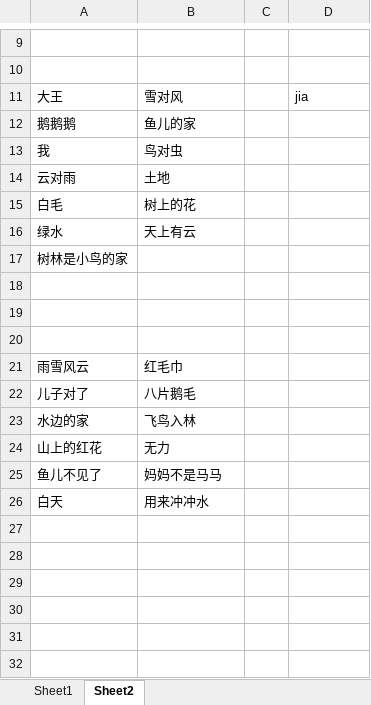
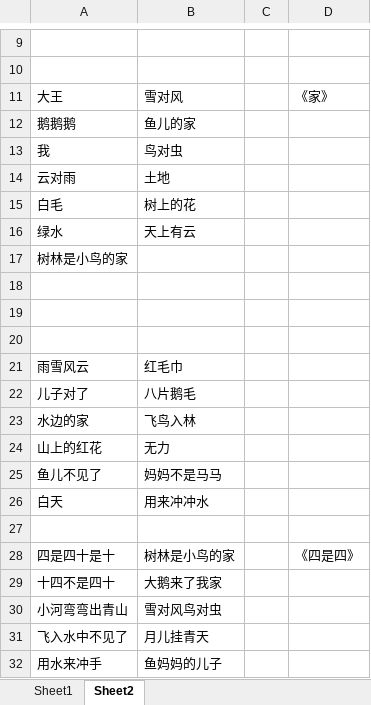
Before and after one commit to xiaowenwenlearning/love, an Excel workbook: content/table1.xlsx, sheet Sheet2, drawn as a sheet; only a part is shown, gaps mark what is left out; values as stored, in another font and other column widths than the file's, no borders; the diff names each change by its address in the sheet, - before the commit and + after, or states it on an @@ line.

```diff
--- a/content/table1.xlsx (sheet Sheet2)
+++ b/content/table1.xlsx (sheet Sheet2)
-D11: jia
+D11: 《家》
+row 27: (empty)
+row 28: 四是四十是十 | 树林是小鸟的家 |  | 《四是四》
+row 29: 十四不是四十 | 大鹅来了我家
+row 30: 小河弯弯出青山 | 雪对风鸟对虫
+row 31: 飞入水中不见了 | 月儿挂青天
+row 32: 用水来冲手 | 鱼妈妈的儿子
```
Also changed, not shown: sheet Sheet1.
